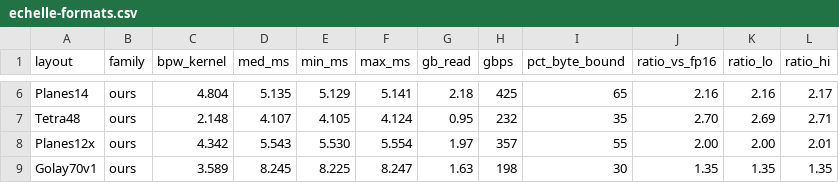
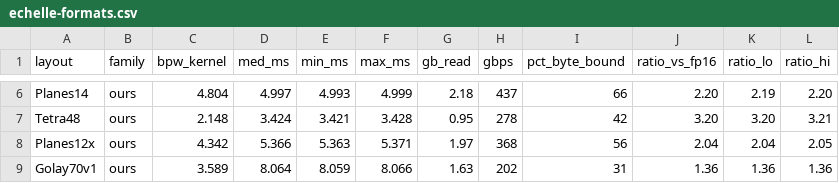
Before and after one commit to pjmalandrino/llvq, a CSV file: docs/data/echelle-formats.csv, drawn as a sheet; only a part is shown, gaps mark what is left out; the diff covers the shown part only; the diff names each change by its address in the sheet, - before the commit and + after, or states it on an @@ line.

```diff
--- a/docs/data/echelle-formats.csv
+++ b/docs/data/echelle-formats.csv
-D6 (med_ms): 5.135
+D6 (med_ms): 4.997
-E6 (min_ms): 5.129
+E6 (min_ms): 4.993
-F6 (max_ms): 5.141
+F6 (max_ms): 4.999
-H6 (gbps): 425
+H6 (gbps): 437
-I6 (pct_byte_bound): 65
+I6 (pct_byte_bound): 66
-J6 (ratio_vs_fp16): 2.16
+J6 (ratio_vs_fp16): 2.20
-K6 (ratio_lo): 2.16
+K6 (ratio_lo): 2.19
-L6 (ratio_hi): 2.17
+L6 (ratio_hi): 2.20
-D7 (med_ms): 4.107
+D7 (med_ms): 3.424
-E7 (min_ms): 4.105
+E7 (min_ms): 3.421
-F7 (max_ms): 4.124
+F7 (max_ms): 3.428
-H7 (gbps): 232
+H7 (gbps): 278
-I7 (pct_byte_bound): 35
+I7 (pct_byte_bound): 42
-J7 (ratio_vs_fp16): 2.70
+J7 (ratio_vs_fp16): 3.20
-K7 (ratio_lo): 2.69
+K7 (ratio_lo): 3.20
-L7 (ratio_hi): 2.71
+L7 (ratio_hi): 3.21
-D8 (med_ms): 5.543
+D8 (med_ms): 5.366
-E8 (min_ms): 5.530
+E8 (min_ms): 5.363
-F8 (max_ms): 5.554
+F8 (max_ms): 5.371
-H8 (gbps): 357
+H8 (gbps): 368
-I8 (pct_byte_bound): 55
+I8 (pct_byte_bound): 56
-J8 (ratio_vs_fp16): 2.00
+J8 (ratio_vs_fp16): 2.04
-K8 (ratio_lo): 2.00
+K8 (ratio_lo): 2.04
-L8 (ratio_hi): 2.01
+L8 (ratio_hi): 2.05
-D9 (med_ms): 8.245
+D9 (med_ms): 8.064
-E9 (min_ms): 8.225
+E9 (min_ms): 8.059
-F9 (max_ms): 8.247
+F9 (max_ms): 8.066
-H9 (gbps): 198
+H9 (gbps): 202
-I9 (pct_byte_bound): 30
+I9 (pct_byte_bound): 31
-J9 (ratio_vs_fp16): 1.35
+J9 (ratio_vs_fp16): 1.36
-K9 (ratio_lo): 1.35
+K9 (ratio_lo): 1.36
-L9 (ratio_hi): 1.35
+L9 (ratio_hi): 1.36
```
Also changed, not shown: 43 edited cells elsewhere in this file, 1 other file.
